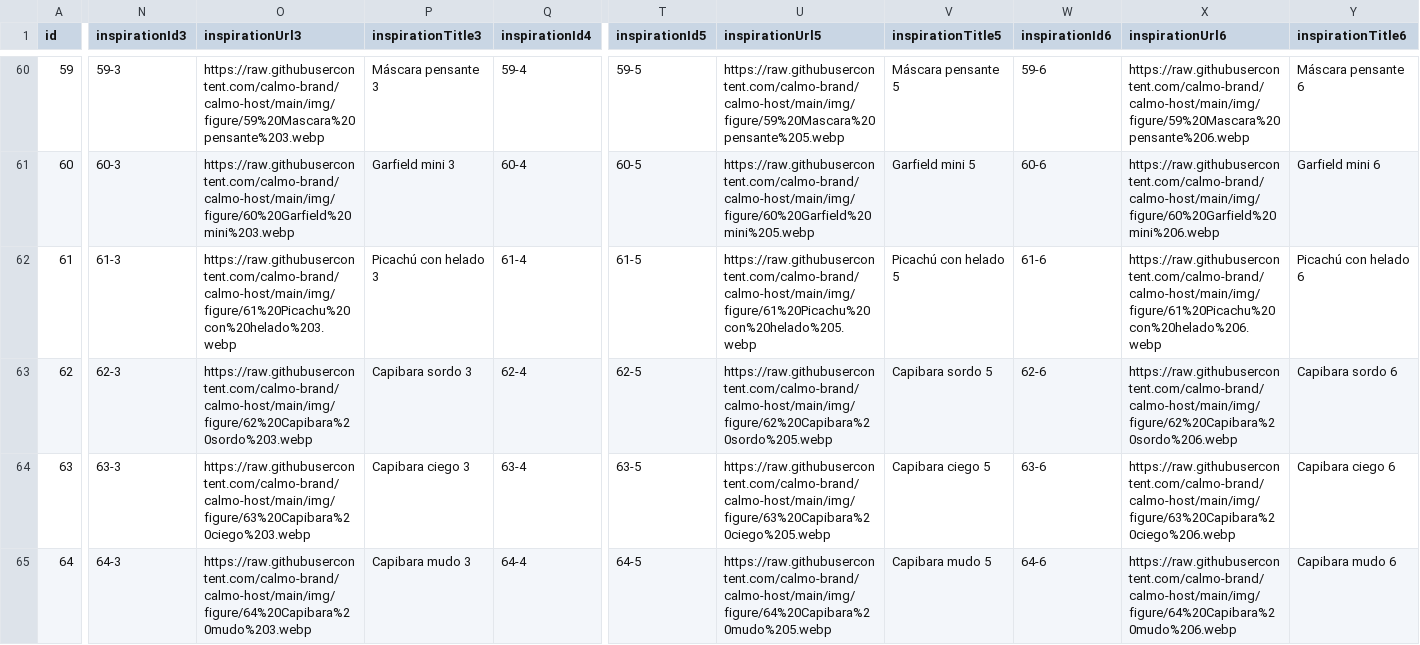
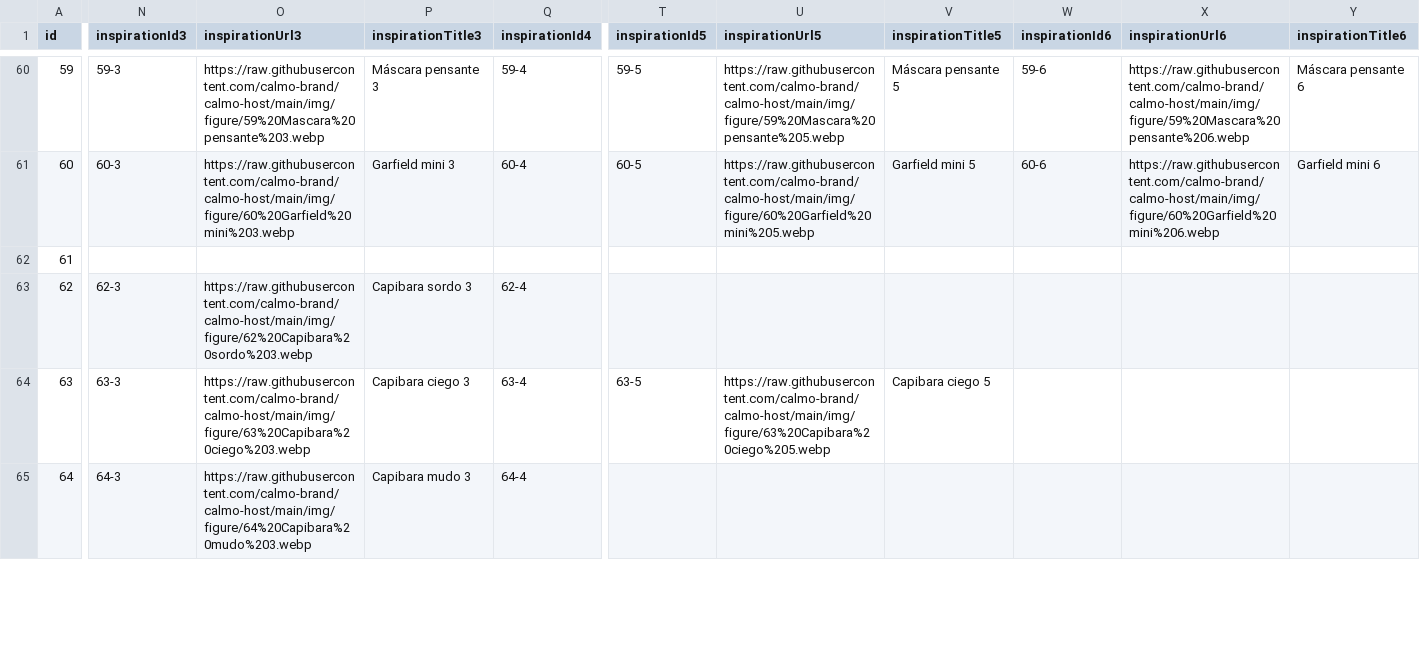
Before and after one commit to calmo-brand/calmo-host, a CSV file: catalog/figures/data.csv, drawn as a sheet; only a part is shown, gaps mark what is left out; the diff covers the shown part only; the diff names each change by its address in the sheet, - before the commit and + after, or states it on an @@ line.

Commit message:
Update data.csv

```diff
--- a/catalog/figures/data.csv
+++ b/catalog/figures/data.csv
-N62 (inspirationId3): 61-3
+N62 (inspirationId3): (empty)
-O62 (inspirationUrl3): https://raw.githubusercontent.com/calmo-brand/calmo-host/main/img/figure/61%20Picachu%20con%20helado%203.webp
+O62 (inspirationUrl3): (empty)
-P62 (inspirationTitle3): Picachú con helado 3
+P62 (inspirationTitle3): (empty)
-Q62 (inspirationId4): 61-4
+Q62 (inspirationId4): (empty)
-T62 (inspirationId5): 61-5
+T62 (inspirationId5): (empty)
-U62 (inspirationUrl5): https://raw.githubusercontent.com/calmo-brand/calmo-host/main/img/figure/61%20Picachu%20con%20helado%205.webp
+U62 (inspirationUrl5): (empty)
-V62 (inspirationTitle5): Picachú con helado 5
+V62 (inspirationTitle5): (empty)
-W62 (inspirationId6): 61-6
+W62 (inspirationId6): (empty)
-X62 (inspirationUrl6): https://raw.githubusercontent.com/calmo-brand/calmo-host/main/img/figure/61%20Picachu%20con%20helado%206.webp
+X62 (inspirationUrl6): (empty)
-Y62 (inspirationTitle6): Picachú con helado 6
+Y62 (inspirationTitle6): (empty)
-T63 (inspirationId5): 62-5
+T63 (inspirationId5): (empty)
-U63 (inspirationUrl5): https://raw.githubusercontent.com/calmo-brand/calmo-host/main/img/figure/62%20Capibara%20sordo%205.webp
+U63 (inspirationUrl5): (empty)
-V63 (inspirationTitle5): Capibara sordo 5
+V63 (inspirationTitle5): (empty)
-W63 (inspirationId6): 62-6
+W63 (inspirationId6): (empty)
-X63 (inspirationUrl6): https://raw.githubusercontent.com/calmo-brand/calmo-host/main/img/figure/62%20Capibara%20sordo%206.webp
+X63 (inspirationUrl6): (empty)
-Y63 (inspirationTitle6): Capibara sordo 6
+Y63 (inspirationTitle6): (empty)
-W64 (inspirationId6): 63-6
+W64 (inspirationId6): (empty)
-X64 (inspirationUrl6): https://raw.githubusercontent.com/calmo-brand/calmo-host/main/img/figure/63%20Capibara%20ciego%206.webp
+X64 (inspirationUrl6): (empty)
-Y64 (inspirationTitle6): Capibara ciego 6
+Y64 (inspirationTitle6): (empty)
-T65 (inspirationId5): 64-5
+T65 (inspirationId5): (empty)
-U65 (inspirationUrl5): https://raw.githubusercontent.com/calmo-brand/calmo-host/main/img/figure/64%20Capibara%20mudo%205.webp
+U65 (inspirationUrl5): (empty)
-V65 (inspirationTitle5): Capibara mudo 5
+V65 (inspirationTitle5): (empty)
-W65 (inspirationId6): 64-6
+W65 (inspirationId6): (empty)
-X65 (inspirationUrl6): https://raw.githubusercontent.com/calmo-brand/calmo-host/main/img/figure/64%20Capibara%20mudo%206.webp
+X65 (inspirationUrl6): (empty)
-Y65 (inspirationTitle6): Capibara mudo 6
+Y65 (inspirationTitle6): (empty)
```
Also changed, not shown: 125 edited cells elsewhere in this file.
